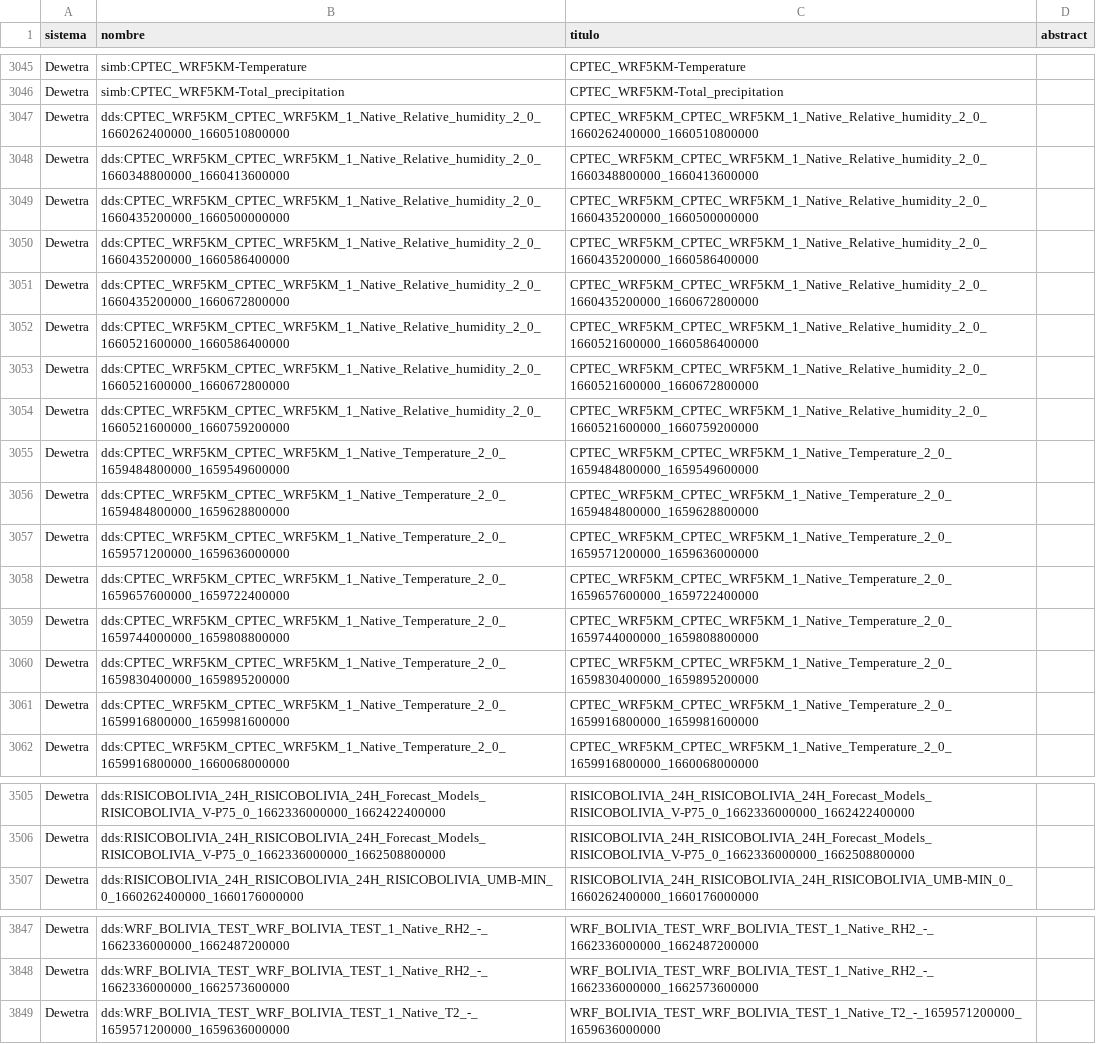
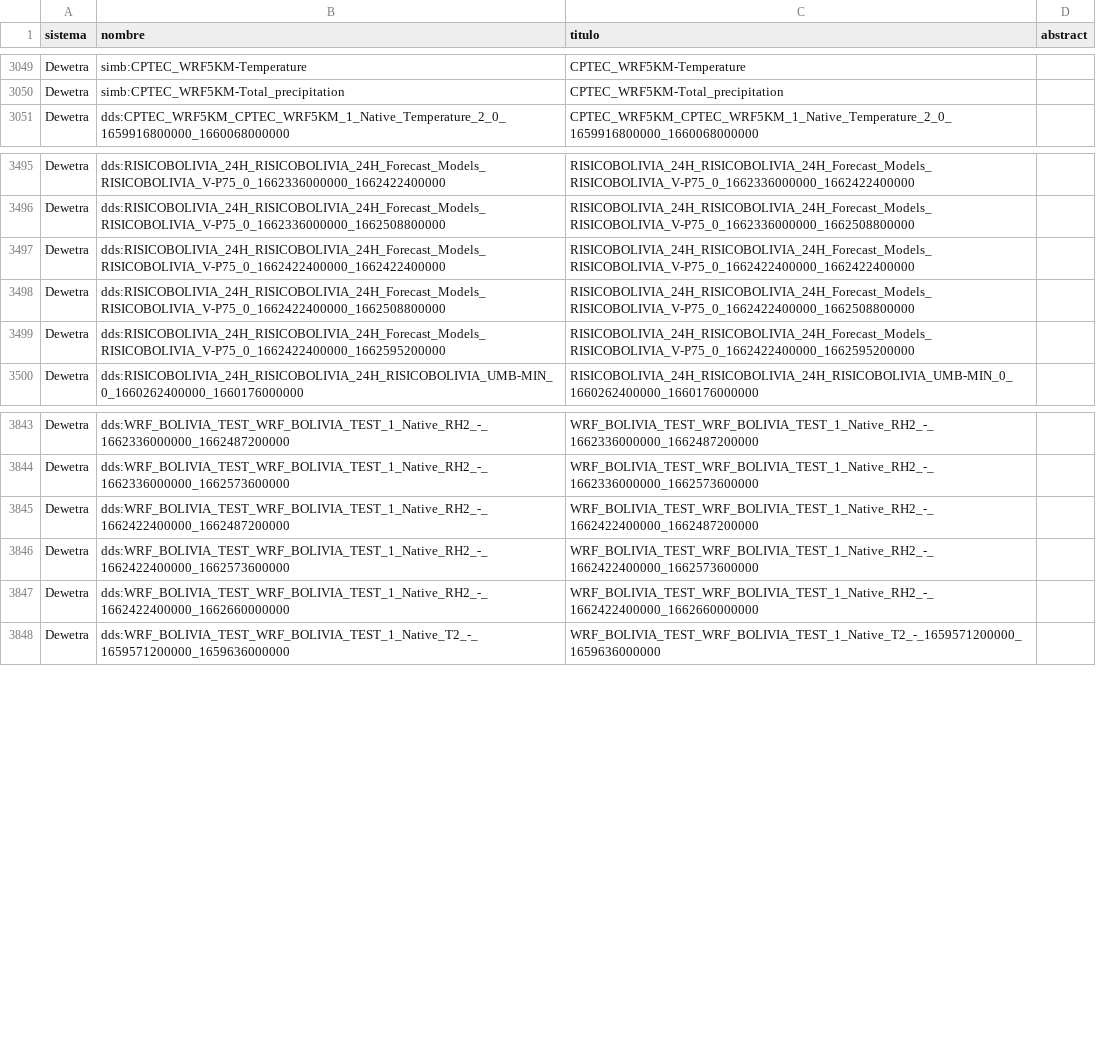
Before and after one commit to mauforonda/geodatos, a CSV file: docs/mini.csv, drawn as a sheet; only a part is shown, gaps mark what is left out; removed rows and columns are numbered as before the commit, all else as after; the diff covers the shown part only; the diff names each change by its address in the sheet, - before the commit and + after, or states it on an @@ line.

```diff
--- a/docs/mini.csv
+++ b/docs/mini.csv
-row 3047: Dewetra | dds:CPTEC_WRF5KM_CPTEC_WRF5KM_1_Native_Relative_humidity_2_0_1660262400000_1660510800000 | CPTEC_WRF5KM_CPTEC_WRF5KM_1_Native_Relative_humidity_2_0_1660262400000_1660510800000
-row 3048: Dewetra | dds:CPTEC_WRF5KM_CPTEC_WRF5KM_1_Native_Relative_humidity_2_0_1660348800000_1660413600000 | CPTEC_WRF5KM_CPTEC_WRF5KM_1_Native_Relative_humidity_2_0_1660348800000_1660413600000
-row 3049: Dewetra | dds:CPTEC_WRF5KM_CPTEC_WRF5KM_1_Native_Relative_humidity_2_0_1660435200000_1660500000000 | CPTEC_WRF5KM_CPTEC_WRF5KM_1_Native_Relative_humidity_2_0_1660435200000_1660500000000
-row 3050: Dewetra | dds:CPTEC_WRF5KM_CPTEC_WRF5KM_1_Native_Relative_humidity_2_0_1660435200000_1660586400000 | CPTEC_WRF5KM_CPTEC_WRF5KM_1_Native_Relative_humidity_2_0_1660435200000_1660586400000
-row 3051: Dewetra | dds:CPTEC_WRF5KM_CPTEC_WRF5KM_1_Native_Relative_humidity_2_0_1660435200000_1660672800000 | CPTEC_WRF5KM_CPTEC_WRF5KM_1_Native_Relative_humidity_2_0_1660435200000_1660672800000
-row 3052: Dewetra | dds:CPTEC_WRF5KM_CPTEC_WRF5KM_1_Native_Relative_humidity_2_0_1660521600000_1660586400000 | CPTEC_WRF5KM_CPTEC_WRF5KM_1_Native_Relative_humidity_2_0_1660521600000_1660586400000
-row 3053: Dewetra | dds:CPTEC_WRF5KM_CPTEC_WRF5KM_1_Native_Relative_humidity_2_0_1660521600000_1660672800000 | CPTEC_WRF5KM_CPTEC_WRF5KM_1_Native_Relative_humidity_2_0_1660521600000_1660672800000
-row 3054: Dewetra | dds:CPTEC_WRF5KM_CPTEC_WRF5KM_1_Native_Relative_humidity_2_0_1660521600000_1660759200000 | CPTEC_WRF5KM_CPTEC_WRF5KM_1_Native_Relative_humidity_2_0_1660521600000_1660759200000
-row 3055: Dewetra | dds:CPTEC_WRF5KM_CPTEC_WRF5KM_1_Native_Temperature_2_0_1659484800000_1659549600000 | CPTEC_WRF5KM_CPTEC_WRF5KM_1_Native_Temperature_2_0_1659484800000_1659549600000
-row 3056: Dewetra | dds:CPTEC_WRF5KM_CPTEC_WRF5KM_1_Native_Temperature_2_0_1659484800000_1659628800000 | CPTEC_WRF5KM_CPTEC_WRF5KM_1_Native_Temperature_2_0_1659484800000_1659628800000
-row 3057: Dewetra | dds:CPTEC_WRF5KM_CPTEC_WRF5KM_1_Native_Temperature_2_0_1659571200000_1659636000000 | CPTEC_WRF5KM_CPTEC_WRF5KM_1_Native_Temperature_2_0_1659571200000_1659636000000
-row 3058: Dewetra | dds:CPTEC_WRF5KM_CPTEC_WRF5KM_1_Native_Temperature_2_0_1659657600000_1659722400000 | CPTEC_WRF5KM_CPTEC_WRF5KM_1_Native_Temperature_2_0_1659657600000_1659722400000
-row 3059: Dewetra | dds:CPTEC_WRF5KM_CPTEC_WRF5KM_1_Native_Temperature_2_0_1659744000000_1659808800000 | CPTEC_WRF5KM_CPTEC_WRF5KM_1_Native_Temperature_2_0_1659744000000_1659808800000
-row 3060: Dewetra | dds:CPTEC_WRF5KM_CPTEC_WRF5KM_1_Native_Temperature_2_0_1659830400000_1659895200000 | CPTEC_WRF5KM_CPTEC_WRF5KM_1_Native_Temperature_2_0_1659830400000_1659895200000
-row 3061: Dewetra | dds:CPTEC_WRF5KM_CPTEC_WRF5KM_1_Native_Temperature_2_0_1659916800000_1659981600000 | CPTEC_WRF5KM_CPTEC_WRF5KM_1_Native_Temperature_2_0_1659916800000_1659981600000
+row 3497: Dewetra | dds:RISICOBOLIVIA_24H_RISICOBOLIVIA_24H_Forecast_Models_RISICOBOLIVIA_V-P75_0_1662422400000_1662422400000 | RISICOBOLIVIA_24H_RISICOBOLIVIA_24H_Forecast_Models_RISICOBOLIVIA_V-P75_0_1662422400000_1662422400000
+row 3498: Dewetra | dds:RISICOBOLIVIA_24H_RISICOBOLIVIA_24H_Forecast_Models_RISICOBOLIVIA_V-P75_0_1662422400000_1662508800000 | RISICOBOLIVIA_24H_RISICOBOLIVIA_24H_Forecast_Models_RISICOBOLIVIA_V-P75_0_1662422400000_1662508800000
+row 3499: Dewetra | dds:RISICOBOLIVIA_24H_RISICOBOLIVIA_24H_Forecast_Models_RISICOBOLIVIA_V-P75_0_1662422400000_1662595200000 | RISICOBOLIVIA_24H_RISICOBOLIVIA_24H_Forecast_Models_RISICOBOLIVIA_V-P75_0_1662422400000_1662595200000
+row 3845: Dewetra | dds:WRF_BOLIVIA_TEST_WRF_BOLIVIA_TEST_1_Native_RH2_-_1662422400000_1662487200000 | WRF_BOLIVIA_TEST_WRF_BOLIVIA_TEST_1_Native_RH2_-_1662422400000_1662487200000
+row 3846: Dewetra | dds:WRF_BOLIVIA_TEST_WRF_BOLIVIA_TEST_1_Native_RH2_-_1662422400000_1662573600000 | WRF_BOLIVIA_TEST_WRF_BOLIVIA_TEST_1_Native_RH2_-_1662422400000_1662573600000
+row 3847: Dewetra | dds:WRF_BOLIVIA_TEST_WRF_BOLIVIA_TEST_1_Native_RH2_-_1662422400000_1662660000000 | WRF_BOLIVIA_TEST_WRF_BOLIVIA_TEST_1_Native_RH2_-_1662422400000_1662660000000
```
Also changed, not shown: 11 added rows elsewhere in this file, 3 other files.
